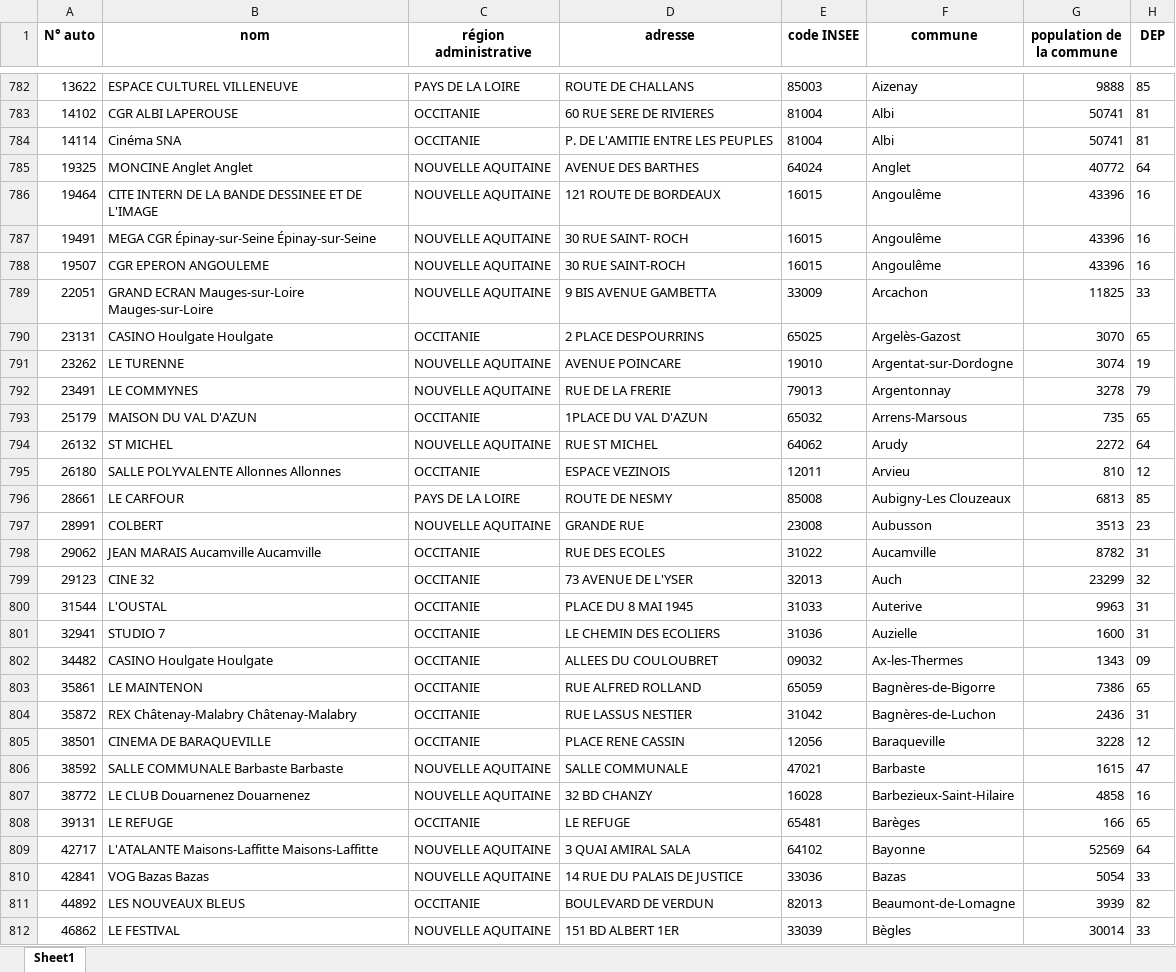
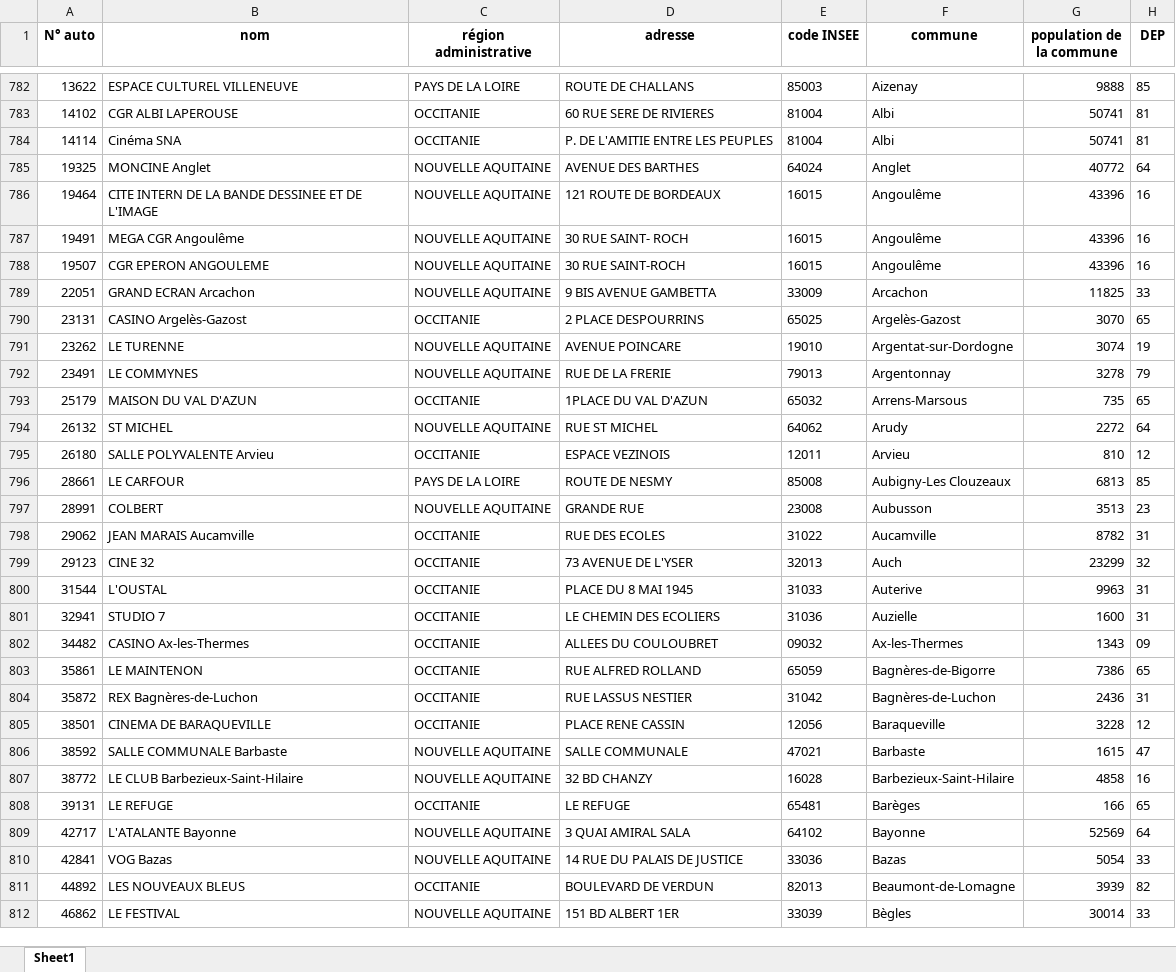
Before and after one commit to louis-md/project_5, an Excel workbook: clean_data.xlsx, sheet Sheet1, drawn as a sheet; only a part is shown, gaps mark what is left out; values as stored, in another font and other column widths than the file's, no borders; the diff covers the shown part only; the diff names each change by its address in the sheet, - before the commit and + after, or states it on an @@ line.

Commit message:
Fix clean data

```diff
--- a/clean_data.xlsx (sheet Sheet1)
+++ b/clean_data.xlsx (sheet Sheet1)
-B785 (nom): MONCINE Anglet Anglet
+B785 (nom): MONCINE Anglet
-B787 (nom): MEGA CGR Épinay-sur-Seine Épinay-sur-Seine
+B787 (nom): MEGA CGR Angoulême
-B789 (nom): GRAND ECRAN Mauges-sur-Loire Mauges-sur-Loire
+B789 (nom): GRAND ECRAN Arcachon
-B790 (nom): CASINO Houlgate Houlgate
+B790 (nom): CASINO Argelès-Gazost
-B795 (nom): SALLE POLYVALENTE Allonnes Allonnes
+B795 (nom): SALLE POLYVALENTE Arvieu
-B798 (nom): JEAN MARAIS Aucamville Aucamville
+B798 (nom): JEAN MARAIS Aucamville
-B802 (nom): CASINO Houlgate Houlgate
+B802 (nom): CASINO Ax-les-Thermes
-B804 (nom): REX Châtenay-Malabry Châtenay-Malabry
+B804 (nom): REX Bagnères-de-Luchon
-B806 (nom): SALLE COMMUNALE Barbaste Barbaste
+B806 (nom): SALLE COMMUNALE Barbaste
-B807 (nom): LE CLUB Douarnenez Douarnenez
+B807 (nom): LE CLUB Barbezieux-Saint-Hilaire
-B809 (nom): L'ATALANTE Maisons-Laffitte Maisons-Laffitte
+B809 (nom): L'ATALANTE Bayonne
-B810 (nom): VOG Bazas Bazas
+B810 (nom): VOG Bazas
```
Also changed, not shown: 651 edited cells elsewhere in this sheet, 1 other file.
